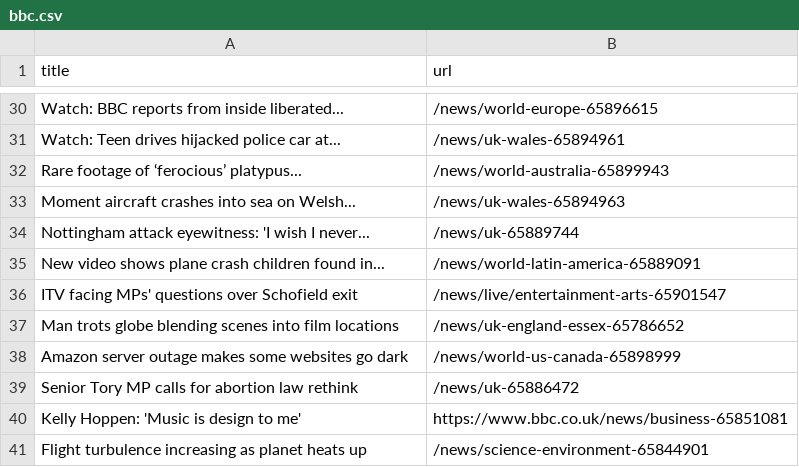
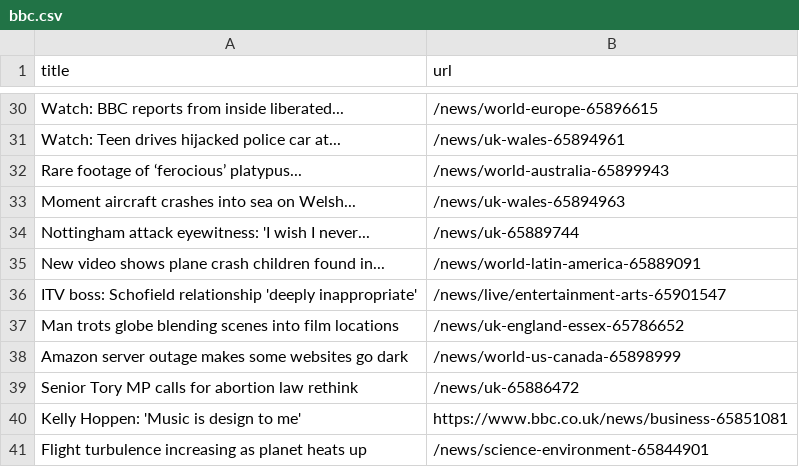
Before and after one commit to terril68/automatic-scraper, a CSV file: bbc.csv, drawn as a sheet; only a part is shown, gaps mark what is left out.

```diff
--- a/bbc.csv
+++ b/bbc.csv
@@ -35,3 +35,3 @@ Nottingham attack eyewitness: 'I wish I never...,/news/uk-65889744
 New video shows plane crash children found in...,/news/world-latin-america-65889091
-ITV facing MPs' questions over Schofield exit,/news/live/entertainment-arts-65901547
+ITV boss: Schofield relationship 'deeply inappropriate',/news/live/entertainment-arts-65901547
 Man trots globe blending scenes into film locations,/news/uk-england-essex-65786652
```
